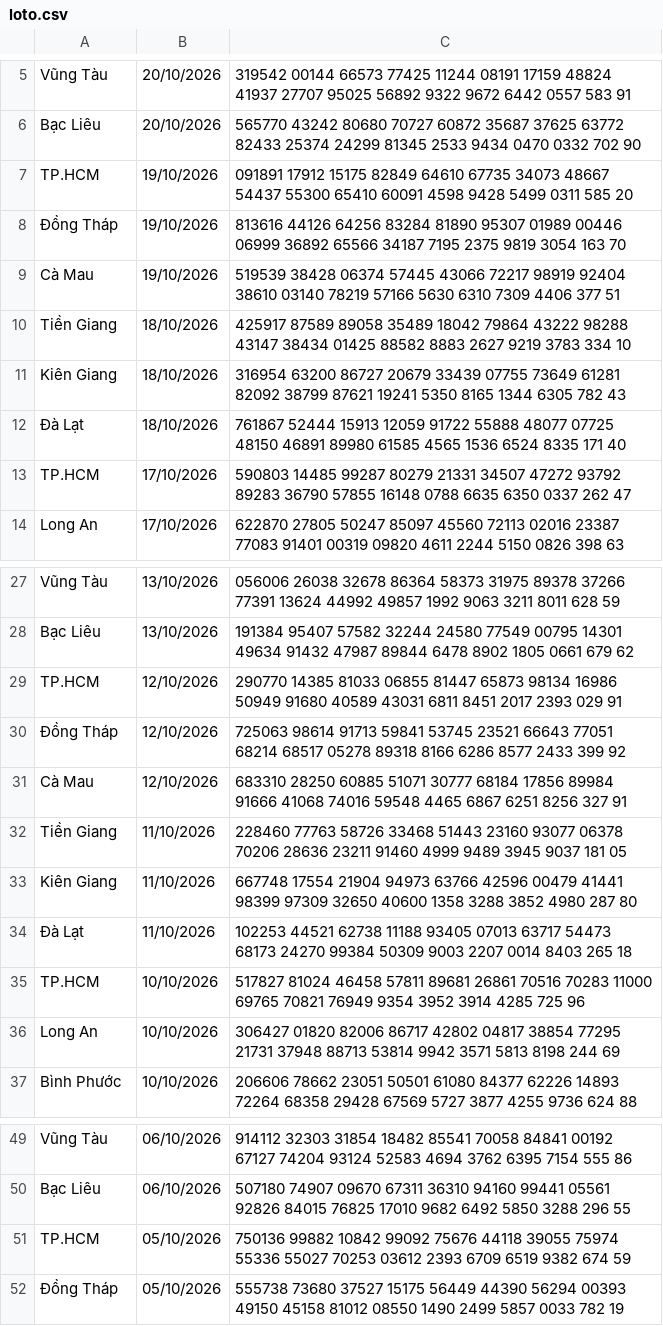
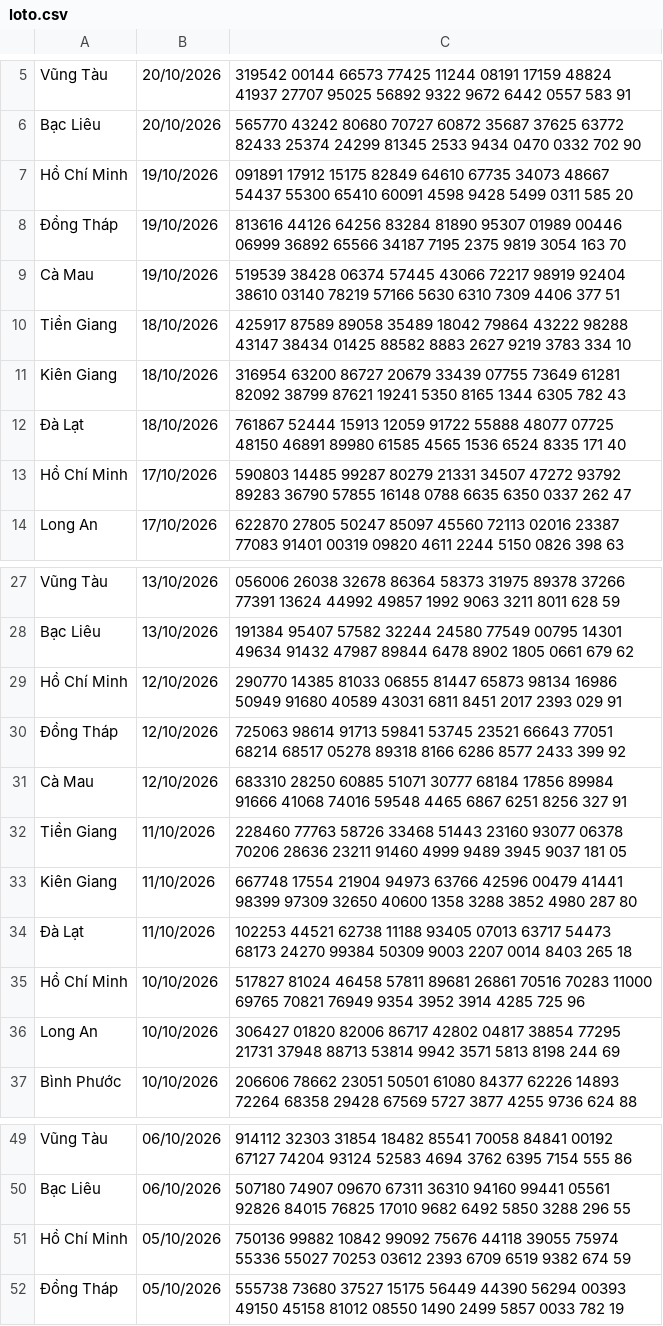
Before and after one commit to haumagic29061995/lote, a CSV file: src/assets/csv/loto.csv, drawn as a sheet; only a part is shown, gaps mark what is left out; the diff covers the shown part only.

```diff
--- a/src/assets/csv/loto.csv
+++ b/src/assets/csv/loto.csv
@@ -6,3 +6,3 @@ Vũng Tàu	20/10/2026	319542 00144 66573 77425 11244 08191 17159 48824 41937 277
 Bạc Liêu	20/10/2026	565770 43242 80680 70727 60872 35687 37625 63772 82433 25374 24299 81345 2533 9434 0470 0332 702 90
-TP.HCM	19/10/2026	091891 17912 15175 82849 64610 67735 34073 48667 54437 55300 65410 60091 4598 9428 5499 0311 585 20
+Hồ Chí Minh	19/10/2026	091891 17912 15175 82849 64610 67735 34073 48667 54437 55300 65410 60091 4598 9428 5499 0311 585 20
 Đồng Tháp	19/10/2026	813616 44126 64256 83284 81890 95307 01989 00446 06999 36892 65566 34187 7195 2375 9819 3054 163 70
@@ -12,3 +12,3 @@ Kiên Giang	18/10/2026	316954 63200 86727 20679 33439 07755 73649 61281 82092 38
 Đà Lạt	18/10/2026	761867 52444 15913 12059 91722 55888 48077 07725 48150 46891 89980 61585 4565 1536 6524 8335 171 40
-TP.HCM	17/10/2026	590803 14485 99287 80279 21331 34507 47272 93792 89283 36790 57855 16148 0788 6635 6350 0337 262 47
+Hồ Chí Minh	17/10/2026	590803 14485 99287 80279 21331 34507 47272 93792 89283 36790 57855 16148 0788 6635 6350 0337 262 47
 Long An	17/10/2026	622870 27805 50247 85097 45560 72113 02016 23387 77083 91401 00319 09820 4611 2244 5150 0826 398 63
@@ -28,3 +28,3 @@ Vũng Tàu	13/10/2026	056006 26038 32678 86364 58373 31975 89378 37266 77391 136
 Bạc Liêu	13/10/2026	191384 95407 57582 32244 24580 77549 00795 14301 49634 91432 47987 89844 6478 8902 1805 0661 679 62
-TP.HCM	12/10/2026	290770 14385 81033 06855 81447 65873 98134 16986 50949 91680 40589 43031 6811 8451 2017 2393 029 91
+Hồ Chí Minh	12/10/2026	290770 14385 81033 06855 81447 65873 98134 16986 50949 91680 40589 43031 6811 8451 2017 2393 029 91
 Đồng Tháp	12/10/2026	725063 98614 91713 59841 53745 23521 66643 77051 68214 68517 05278 89318 8166 6286 8577 2433 399 92
@@ -34,3 +34,3 @@ Kiên Giang	11/10/2026	667748 17554 21904 94973 63766 42596 00479 41441 98399 97
 Đà Lạt	11/10/2026	102253 44521 62738 11188 93405 07013 63717 54473 68173 24270 99384 50309 9003 2207 0014 8403 265 18
-TP.HCM	10/10/2026	517827 81024 46458 57811 89681 26861 70516 70283 11000 69765 70821 76949 9354 3952 3914 4285 725 96
+Hồ Chí Minh	10/10/2026	517827 81024 46458 57811 89681 26861 70516 70283 11000 69765 70821 76949 9354 3952 3914 4285 725 96
 Long An	10/10/2026	306427 01820 82006 86717 42802 04817 38854 77295 21731 37948 88713 53814 9942 3571 5813 8198 244 69
@@ -50,3 +50,3 @@ Vũng Tàu	06/10/2026	914112 32303 31854 18482 85541 70058 84841 00192 67127 742
 Bạc Liêu	06/10/2026	507180 74907 09670 67311 36310 94160 99441 05561 92826 84015 76825 17010 9682 6492 5850 3288 296 55
-TP.HCM	05/10/2026	750136 99882 10842 99092 75676 44118 39055 75974 55336 55027 70253 03612 2393 6709 6519 9382 674 59
+Hồ Chí Minh	05/10/2026	750136 99882 10842 99092 75676 44118 39055 75974 55336 55027 70253 03612 2393 6709 6519 9382 674 59
 Đồng Tháp	05/10/2026	555738 73680 37527 15175 56449 44390 56294 00393 49150 45158 81012 08550 1490 2499 5857 0033 782 19
```
Also changed, not shown: 104 edited cells elsewhere in this file, 2 other files.
